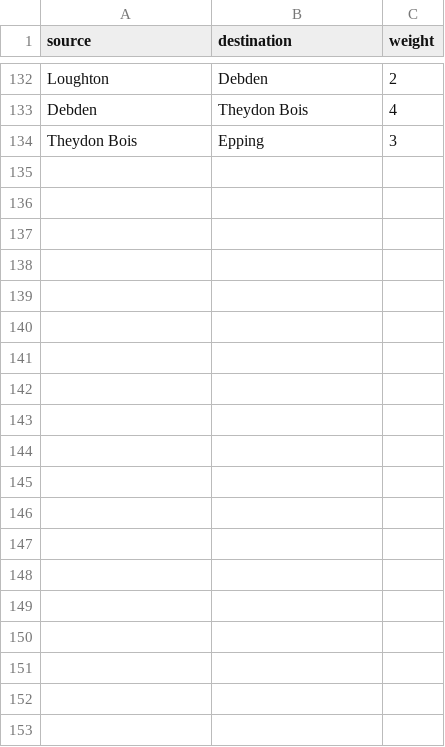
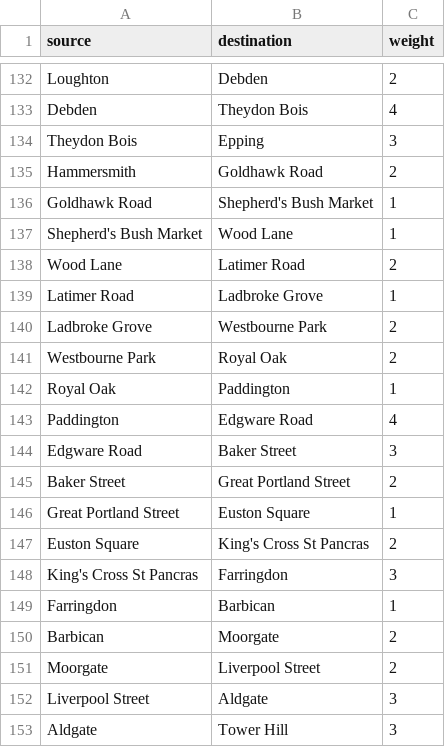
Before and after one commit to Goldyapper/Tube-weighted-graph, a CSV file: edges.csv, drawn as a sheet; only a part is shown, gaps mark what is left out; the diff covers the shown part only; the diff names each change by its address in the sheet, - before the commit and + after, or states it on an @@ line.

```diff
--- a/edges.csv
+++ b/edges.csv
+row 135: Hammersmith | Goldhawk Road | 2
+row 136: Goldhawk Road | Shepherd's Bush Market | 1
+row 137: Shepherd's Bush Market | Wood Lane | 1
+row 138: Wood Lane | Latimer Road | 2
+row 139: Latimer Road | Ladbroke Grove | 1
+row 140: Ladbroke Grove | Westbourne Park | 2
+row 141: Westbourne Park | Royal Oak | 2
+row 142: Royal Oak | Paddington | 1
+row 143: Paddington | Edgware Road | 4
+row 144: Edgware Road | Baker Street | 3
+row 145: Baker Street | Great Portland Street | 2
+row 146: Great Portland Street | Euston Square | 1
+row 147: Euston Square | King's Cross St Pancras | 2
+row 148: King's Cross St Pancras | Farringdon | 3
+row 149: Farringdon | Barbican | 1
+row 150: Barbican | Moorgate | 2
+row 151: Moorgate | Liverpool Street | 2
+row 152: Liverpool Street | Aldgate | 3
+row 153: Aldgate | Tower Hill | 3
```
Also changed, not shown: 17 added rows elsewhere in this file, 1 other file.
